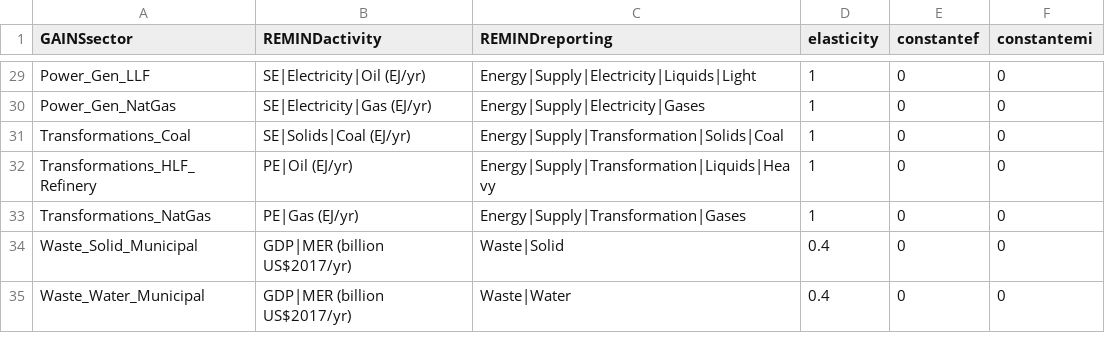
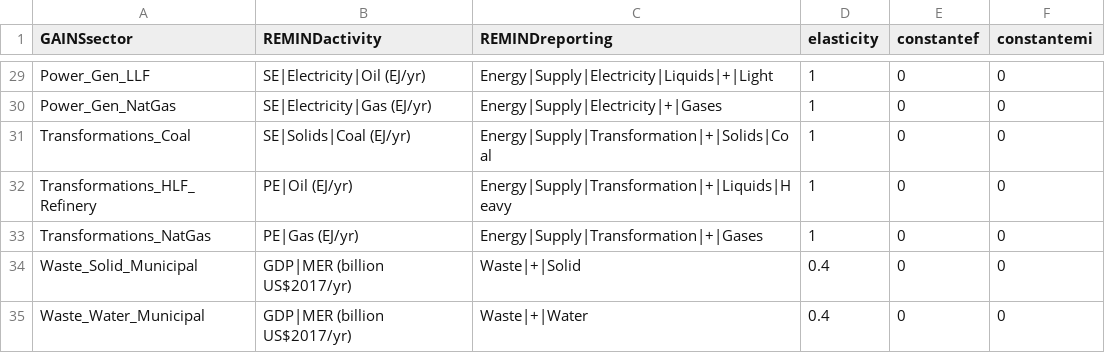
Before and after one commit to pik-piam/remind2, a CSV file: inst/extdata/sectoral/mappingGAINS2025toREMIND.csv, drawn as a sheet; only a part is shown, gaps mark what is left out; the diff covers the shown part only; the diff names each change by its address in the sheet, - before the commit and + after, or states it on an @@ line.

```diff
--- a/inst/extdata/sectoral/mappingGAINS2025toREMIND.csv
+++ b/inst/extdata/sectoral/mappingGAINS2025toREMIND.csv
-C29 (REMINDreporting): Energy|Supply|Electricity|Liquids|Light
+C29 (REMINDreporting): Energy|Supply|Electricity|Liquids|+|Light
-C30 (REMINDreporting): Energy|Supply|Electricity|Gases
+C30 (REMINDreporting): Energy|Supply|Electricity|+|Gases
-C31 (REMINDreporting): Energy|Supply|Transformation|Solids|Coal
+C31 (REMINDreporting): Energy|Supply|Transformation|+|Solids|Coal
-C32 (REMINDreporting): Energy|Supply|Transformation|Liquids|Heavy
+C32 (REMINDreporting): Energy|Supply|Transformation|+|Liquids|Heavy
-C33 (REMINDreporting): Energy|Supply|Transformation|Gases
+C33 (REMINDreporting): Energy|Supply|Transformation|+|Gases
-C34 (REMINDreporting): Waste|Solid
+C34 (REMINDreporting): Waste|+|Solid
-C35 (REMINDreporting): Waste|Water
+C35 (REMINDreporting): Waste|+|Water
```
Also changed, not shown: 27 edited cells elsewhere in this file, 1 other file.
